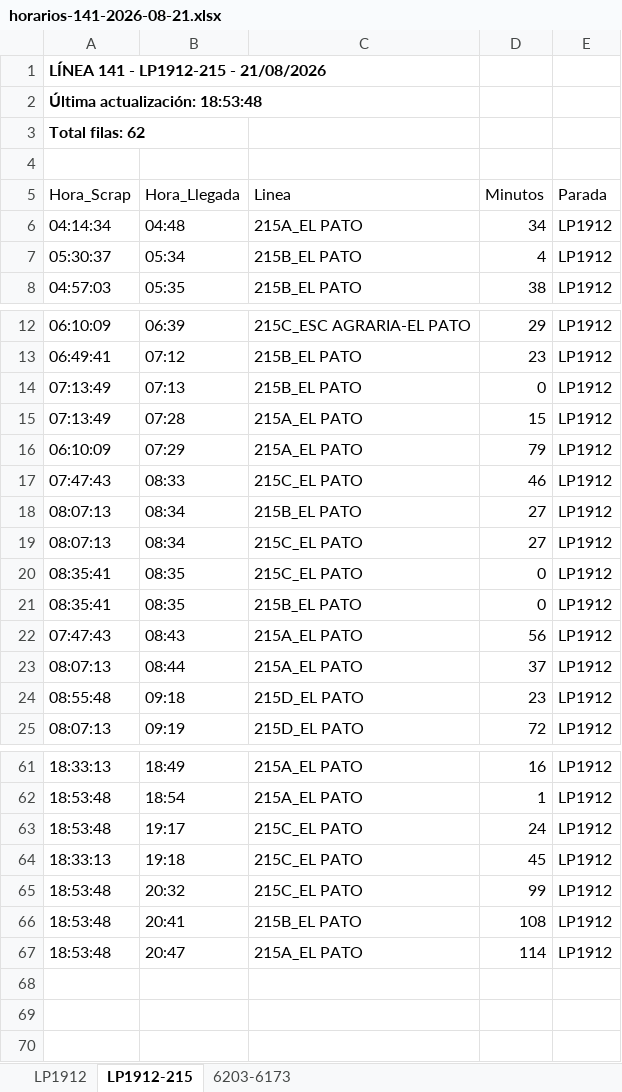
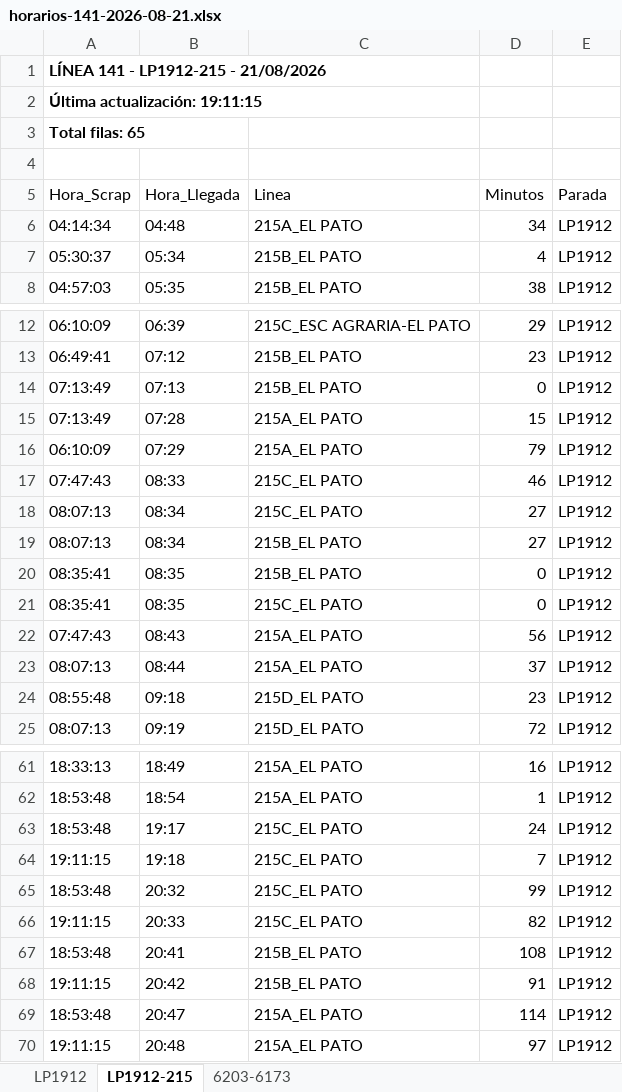
Before and after one commit to palomac00/recolector-cuadradoapp, an Excel workbook: data/horarios-141-2026-08-21.xlsx, sheet LP1912-215, drawn as a sheet; only a part is shown, gaps mark what is left out; values as stored, in another font and other column widths than the file's, no borders; the diff names each change by its address in the sheet, - before the commit and + after, or states it on an @@ line.

```diff
--- a/data/horarios-141-2026-08-21.xlsx (sheet LP1912-215)
+++ b/data/horarios-141-2026-08-21.xlsx (sheet LP1912-215)
-A2 (Hora_Scrap): Última actualización: 18:53:48
+A2 (Hora_Scrap): Última actualización: 19:11:15
-A3 (Hora_Scrap): Total filas: 62
+A3 (Hora_Scrap): Total filas: 65
@@ row 19 moved to row 18: 08:07:13 @@
@@ row 21 moved to row 20: 08:35:41 @@
-A64 (Hora_Scrap): 18:33:13
+A64 (Hora_Scrap): 19:11:15
-D64 (Minutos): 45
+D64 (Minutos): 7
+row 66: 19:11:15 | 20:33 | 215C_EL PATO | 82 | LP1912
+row 68: 19:11:15 | 20:42 | 215B_EL PATO | 91 | LP1912
+row 70: 19:11:15 | 20:48 | 215A_EL PATO | 97 | LP1912
```
Also changed, not shown: sheet LP1912, sheet 6203-6173.
